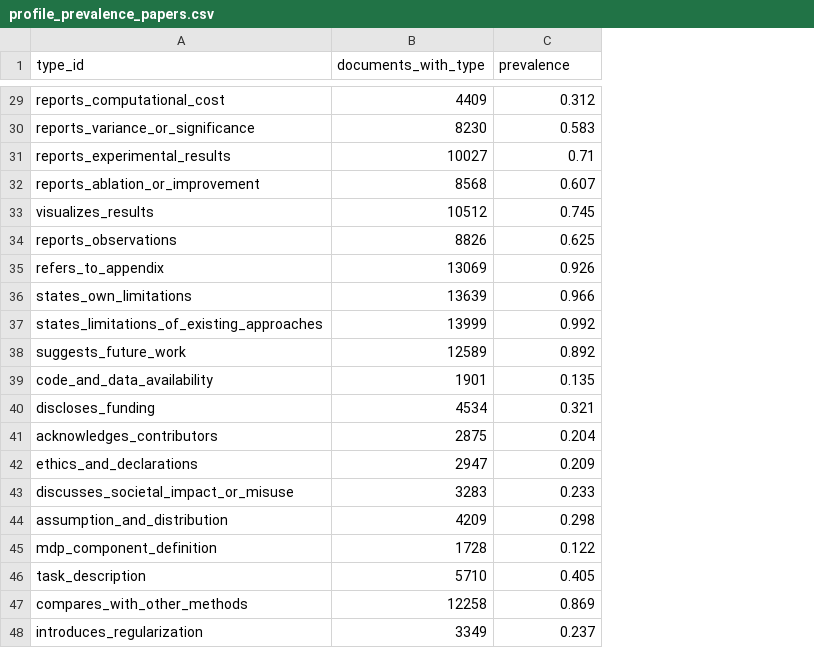
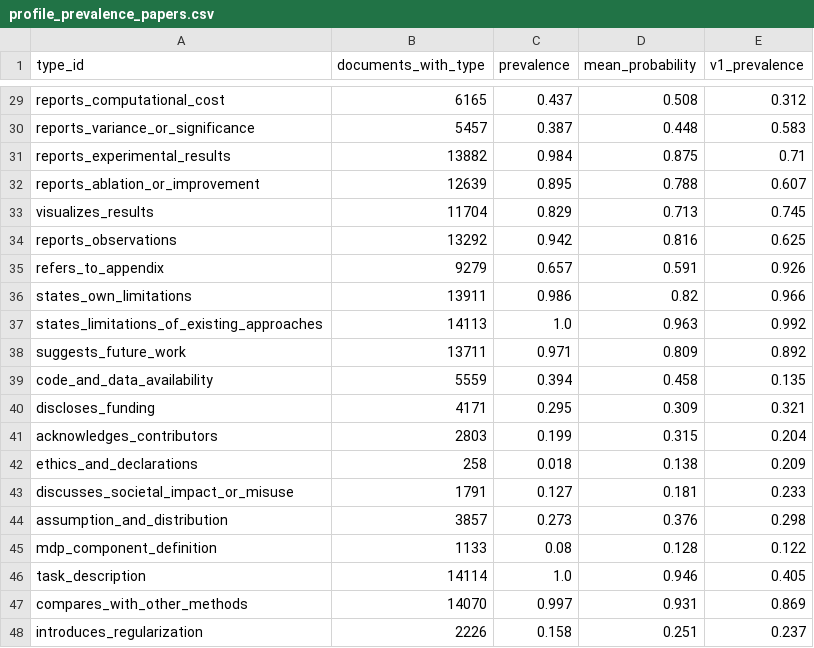
Before and after one commit to parsa-hke/negative-space-reader, a CSV file: reports/tables/profile_prevalence_papers.csv, drawn as a sheet; only a part is shown, gaps mark what is left out; addresses are those after the commit; the diff covers the shown part only; the diff names each change by its address in the sheet, - before the commit and + after, or states it on an @@ line.

```diff
--- a/reports/tables/profile_prevalence_papers.csv
+++ b/reports/tables/profile_prevalence_papers.csv
+column C (prevalence), rows 29-48: 0.437 | 0.387 | 0.984 | 0.895 | 0.829 | 0.942 | 0.657 | 0.986 | 1.0 | 0.971 | 0.394 | 0.295 | 0.199 | 0.018 | 0.127 | 0.273 | 0.08 | 1.0 | 0.997 | 0.158
+column D (mean_probability), rows 29-48: 0.508 | 0.448 | 0.875 | 0.788 | 0.713 | 0.816 | 0.591 | 0.82 | 0.963 | 0.809 | 0.458 | 0.309 | 0.315 | 0.138 | 0.181 | 0.376 | 0.128 | 0.946 | 0.931 | 0.251
-E1: prevalence
+E1: v1_prevalence
-B29 (documents_with_type): 4409
+B29 (documents_with_type): 6165
-B30 (documents_with_type): 8230
+B30 (documents_with_type): 5457
-B31 (documents_with_type): 10027
+B31 (documents_with_type): 13882
-B32 (documents_with_type): 8568
+B32 (documents_with_type): 12639
-B33 (documents_with_type): 10512
+B33 (documents_with_type): 11704
-B34 (documents_with_type): 8826
+B34 (documents_with_type): 13292
-B35 (documents_with_type): 13069
+B35 (documents_with_type): 9279
-B36 (documents_with_type): 13639
+B36 (documents_with_type): 13911
-B37 (documents_with_type): 13999
+B37 (documents_with_type): 14113
-B38 (documents_with_type): 12589
+B38 (documents_with_type): 13711
-B39 (documents_with_type): 1901
+B39 (documents_with_type): 5559
-B40 (documents_with_type): 4534
+B40 (documents_with_type): 4171
-B41 (documents_with_type): 2875
+B41 (documents_with_type): 2803
-B42 (documents_with_type): 2947
+B42 (documents_with_type): 258
-B43 (documents_with_type): 3283
+B43 (documents_with_type): 1791
-B44 (documents_with_type): 4209
+B44 (documents_with_type): 3857
-B45 (documents_with_type): 1728
+B45 (documents_with_type): 1133
-B46 (documents_with_type): 5710
+B46 (documents_with_type): 14114
-B47 (documents_with_type): 12258
+B47 (documents_with_type): 14070
-B48 (documents_with_type): 3349
+B48 (documents_with_type): 2226
```
Also changed, not shown: 27 edited cells elsewhere in this file, reports/tables/profile_prevalence_privacy.csv, runs/log.csv, 18 other files.
